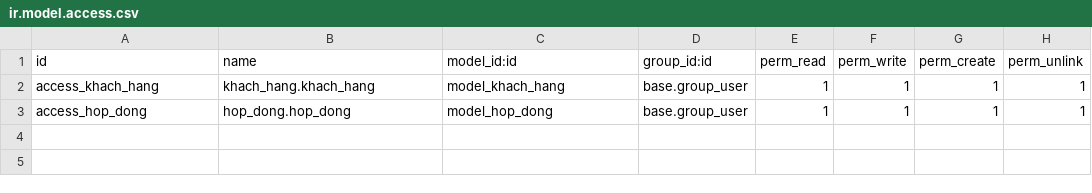
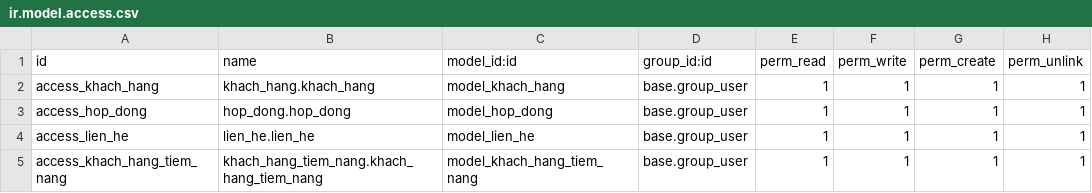
Before and after one commit to yukiharadev/TTDN-15-05-N2, a CSV file: addons/khach_hang/security/ir.model.access.csv, drawn as a sheet.

```diff
--- a/addons/khach_hang/security/ir.model.access.csv
+++ b/addons/khach_hang/security/ir.model.access.csv
@@ -3 +3,3 @@ access_khach_hang,khach_hang.khach_hang,model_khach_hang,base.group_user,1,1,1,1
 access_hop_dong,hop_dong.hop_dong,model_hop_dong,base.group_user,1,1,1,1
+access_lien_he,lien_he.lien_he,model_lien_he,base.group_user,1,1,1,1
+access_khach_hang_tiem_nang,khach_hang_tiem_nang.khach_hang_tiem_nang,model_khach_hang_tiem_nang,base.group_user,1,1,1,1
```
Also changed, not shown: 10 other files.
